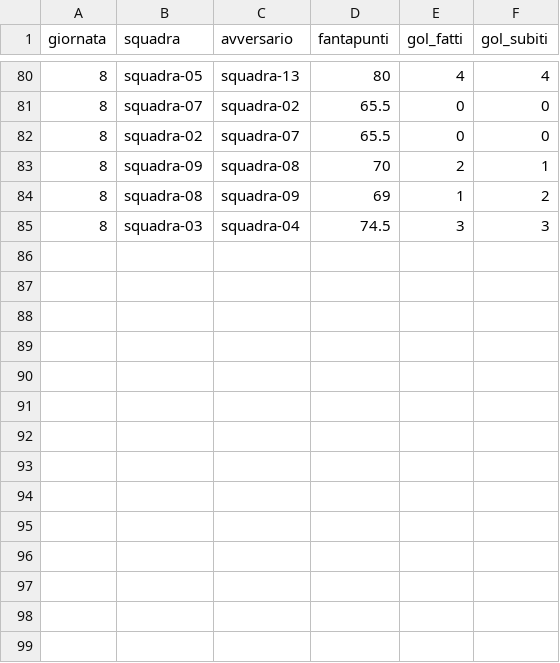
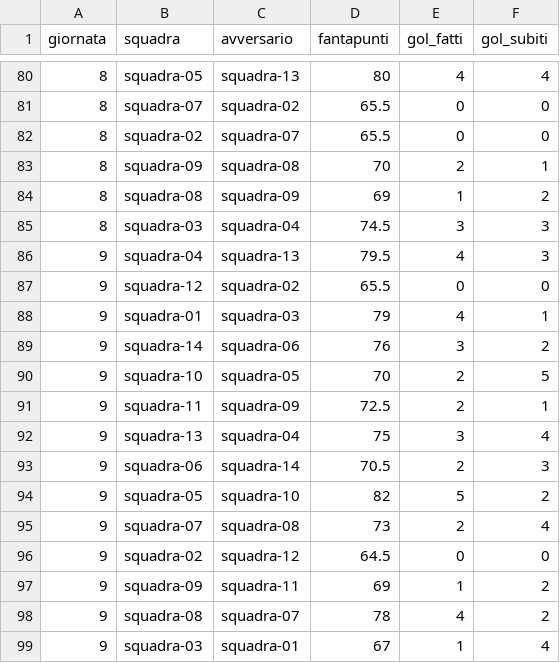
Before and after one commit to huftre/i_reietti, a CSV file: data/results.csv, drawn as a sheet; only a part is shown, gaps mark what is left out.

Commit message:
Add files via upload

```diff
--- a/data/results.csv
+++ b/data/results.csv
@@ -85 +85,15 @@ giornata,squadra,avversario,fantapunti,gol_fatti,gol_subiti
 8,squadra-03,squadra-04,74.5,3,3
+9,squadra-04,squadra-13,79.5,4,3
+9,squadra-12,squadra-02,65.5,0,0
+9,squadra-01,squadra-03,79,4,1
+9,squadra-14,squadra-06,76,3,2
+9,squadra-10,squadra-05,70,2,5
+9,squadra-11,squadra-09,72.5,2,1
+9,squadra-13,squadra-04,75,3,4
+9,squadra-06,squadra-14,70.5,2,3
+9,squadra-05,squadra-10,82,5,2
+9,squadra-07,squadra-08,73,2,4
+9,squadra-02,squadra-12,64.5,0,0
+9,squadra-09,squadra-11,69,1,2
+9,squadra-08,squadra-07,78,4,2
+9,squadra-03,squadra-01,67,1,4
```
